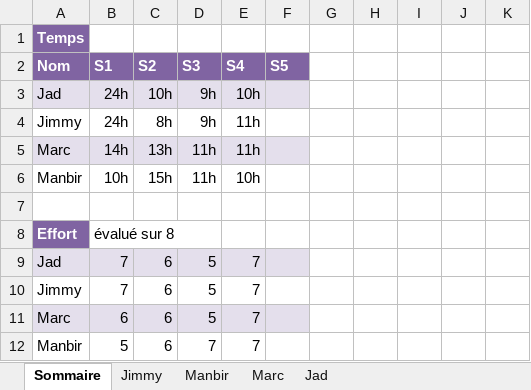
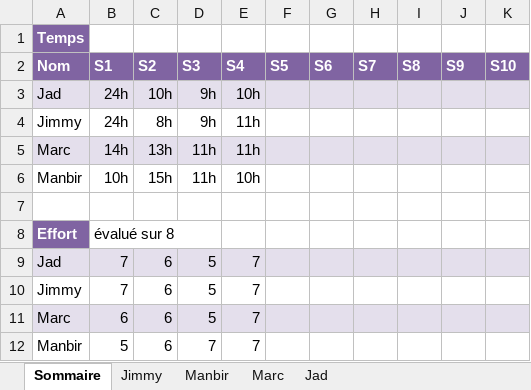
Before and after one commit to Ricieus/All-Nighter-s, an Excel workbook: Feuille_de_temps_S1-Eq1.xlsx, sheet Sommaire, drawn as a sheet; values as stored, in another font and other column widths than the file's, no borders; the diff names each change by its address in the sheet, - before the commit and + after, or states it on an @@ line.

```diff
--- a/Feuille_de_temps_S1-Eq1.xlsx (sheet Sommaire)
+++ b/Feuille_de_temps_S1-Eq1.xlsx (sheet Sommaire)
-G2: (empty)
+G2: S6
-G2:K2 fill: none
+G2:K2 fill: #8064A2
-H2: (empty)
+H2: S7
-I2: (empty)
+I2: S8
-J2: (empty)
+J2: S9
-K2: (empty)
+K2: S10
-G3:K3 fill: none
+G3:K3 fill: #E4DFEC
-G5:K5 fill: none
+G5:K5 fill: #E4DFEC
-G9:K9 fill: none
+G9:K9 fill: #E4DFEC
-G11:K11 fill: none
+G11:K11 fill: #E4DFEC
```
Also changed, not shown: sheet Jad, sheet Manbir, sheet Marc, sheet Jimmy.
